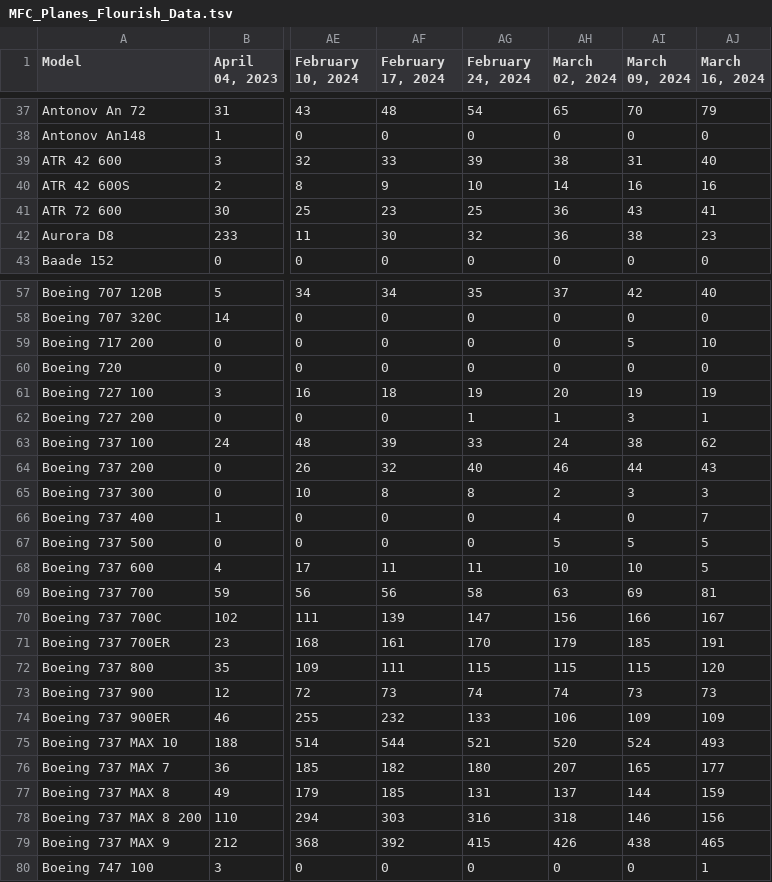
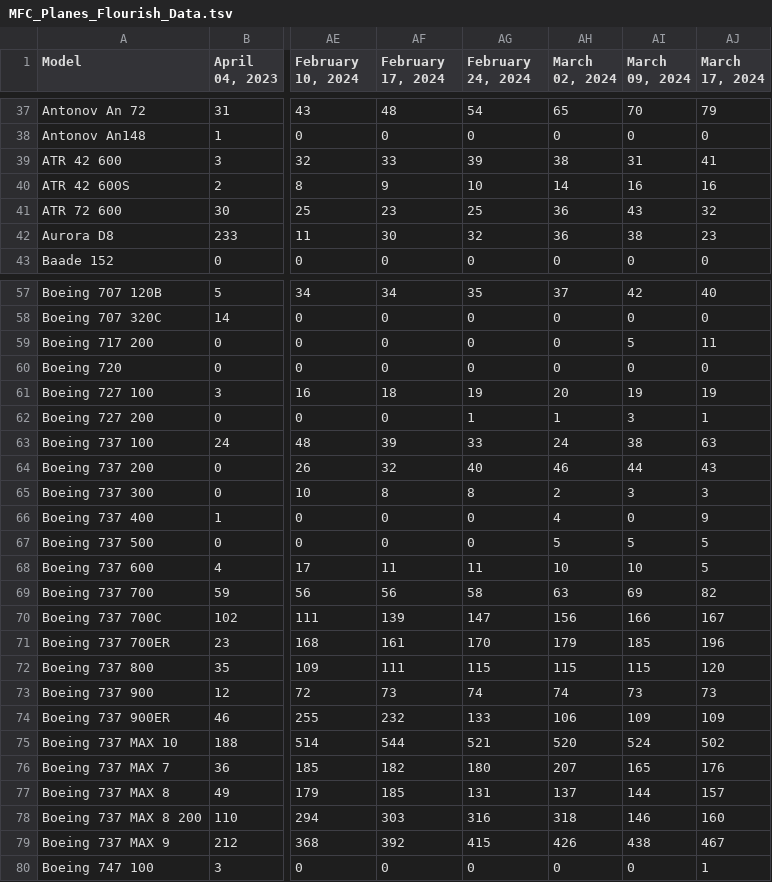
Before and after one commit to bertauchekurtis/flaskFleetTools, a TSV file: data/flourish/MFC_Planes_Flourish_Data.tsv, drawn as a sheet; only a part is shown, gaps mark what is left out; the diff covers the shown part only; the diff names each change by its address in the sheet, - before the commit and + after, or states it on an @@ line.

```diff
--- a/data/flourish/MFC_Planes_Flourish_Data.tsv
+++ b/data/flourish/MFC_Planes_Flourish_Data.tsv
-AJ1: March 16, 2024
+AJ1: March 17, 2024
-AJ39 (March 17, 2024): 40
+AJ39 (March 17, 2024): 41
-AJ41 (March 17, 2024): 41
+AJ41 (March 17, 2024): 32
-AJ59 (March 17, 2024): 10
+AJ59 (March 17, 2024): 11
-AJ63 (March 17, 2024): 62
+AJ63 (March 17, 2024): 63
-AJ66 (March 17, 2024): 7
+AJ66 (March 17, 2024): 9
-AJ69 (March 17, 2024): 81
+AJ69 (March 17, 2024): 82
-AJ71 (March 17, 2024): 191
+AJ71 (March 17, 2024): 196
-AJ75 (March 17, 2024): 493
+AJ75 (March 17, 2024): 502
-AJ76 (March 17, 2024): 177
+AJ76 (March 17, 2024): 176
-AJ77 (March 17, 2024): 159
+AJ77 (March 17, 2024): 157
-AJ78 (March 17, 2024): 156
+AJ78 (March 17, 2024): 160
-AJ79 (March 17, 2024): 465
+AJ79 (March 17, 2024): 467
```
Also changed, not shown: 60 edited cells elsewhere in this file, data/flourish/AC_Planes_Flourish_Data.tsv, data/flourish/MFC_Largest_Fleets_Flourish_Data.tsv, 1 other file.
